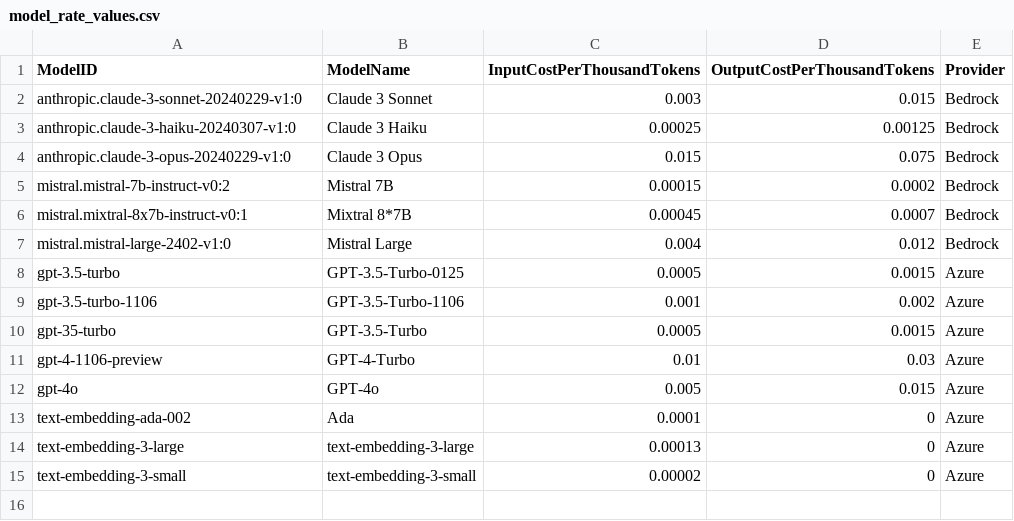
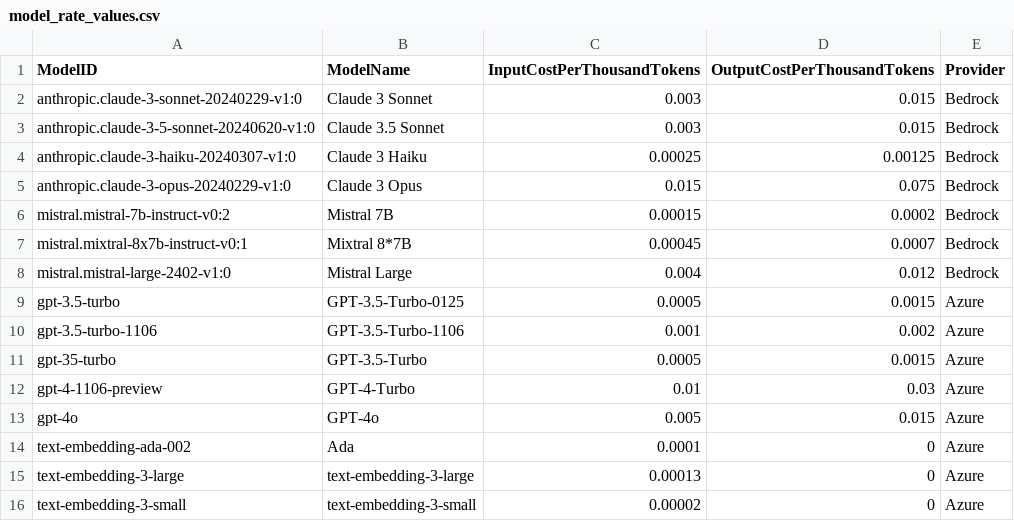
Before and after one commit to AshrafBen10/amplify-genai-backend, a CSV file: chat-billing/model_rates/model_rate_values.csv, drawn as a sheet; the diff names each change by its address in the sheet, - before the commit and + after, or states it on an @@ line.

Commit message:
sonnet 3.5 added to rate table, track usage error handling and refactor

```diff
--- a/chat-billing/model_rates/model_rate_values.csv
+++ b/chat-billing/model_rates/model_rate_values.csv
+row 3: anthropic.claude-3-5-sonnet-20240620-v1:0 | Claude 3.5 Sonnet | 0.003 | 0.015 | Bedrock
```
Also changed, not shown: 5 other files.
